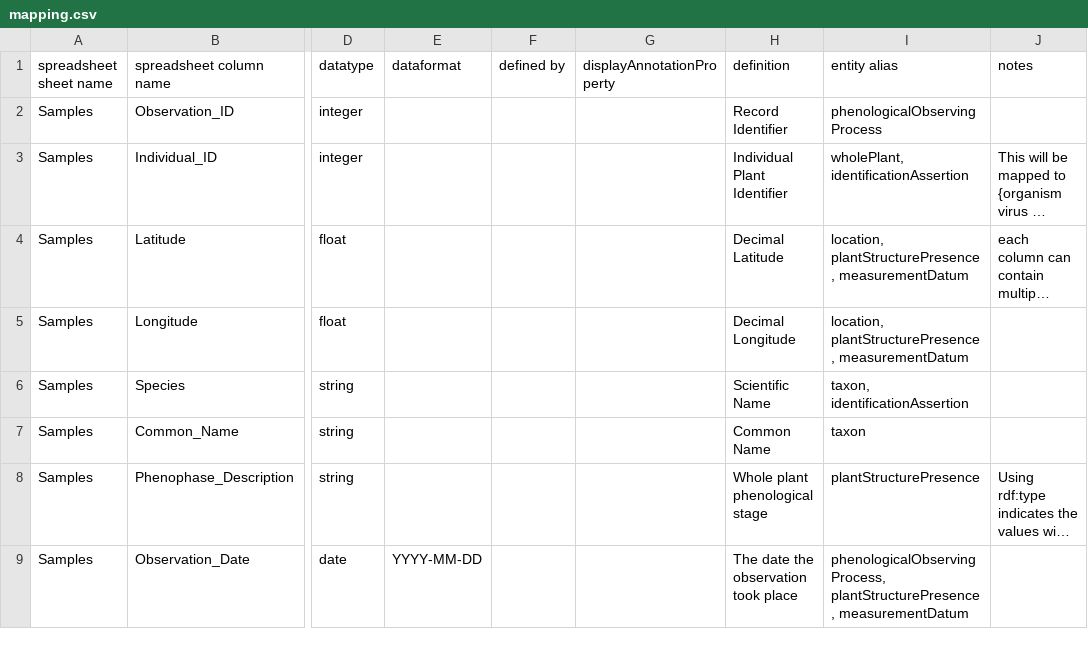
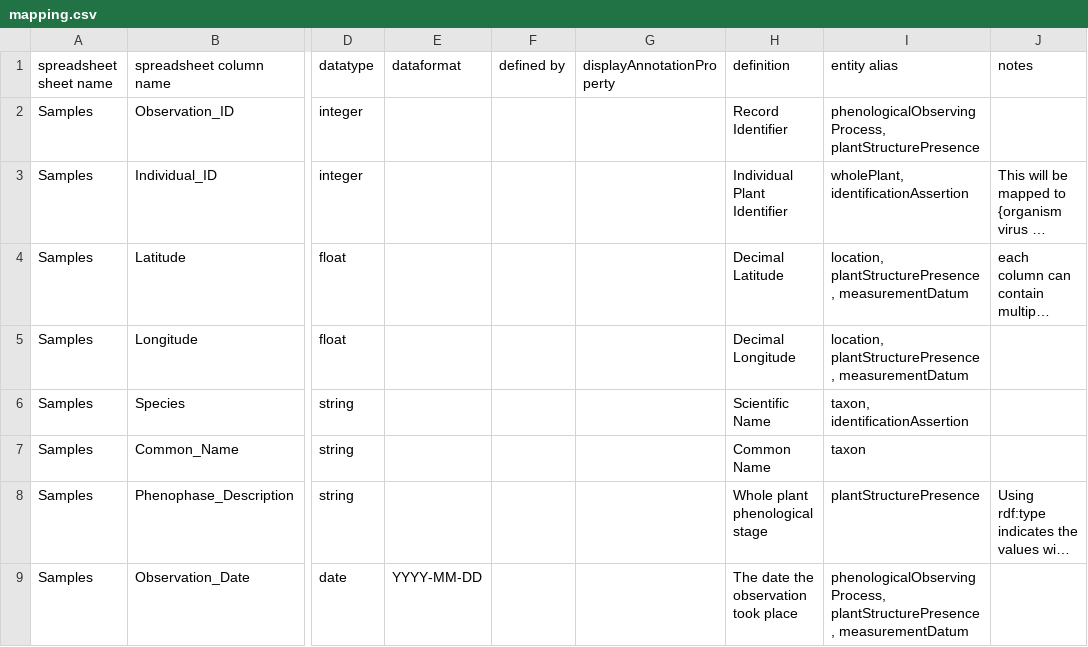
Before and after one commit to edenny/pheno_paper, a CSV file: npn/config/mapping.csv, drawn as a sheet; only a part is shown, gaps mark what is left out; long unchanged cells end in …; the diff names each change by its address in the sheet, - before the commit and + after, or states it on an @@ line.

Commit message:
making plantStructurePresence more atomic by including the observationID in the hash values

```diff
--- a/npn/config/mapping.csv
+++ b/npn/config/mapping.csv
-I2 (entity alias): phenologicalObservingProcess
+I2 (entity alias): phenologicalObservingProcess, plantStructurePresence
```
